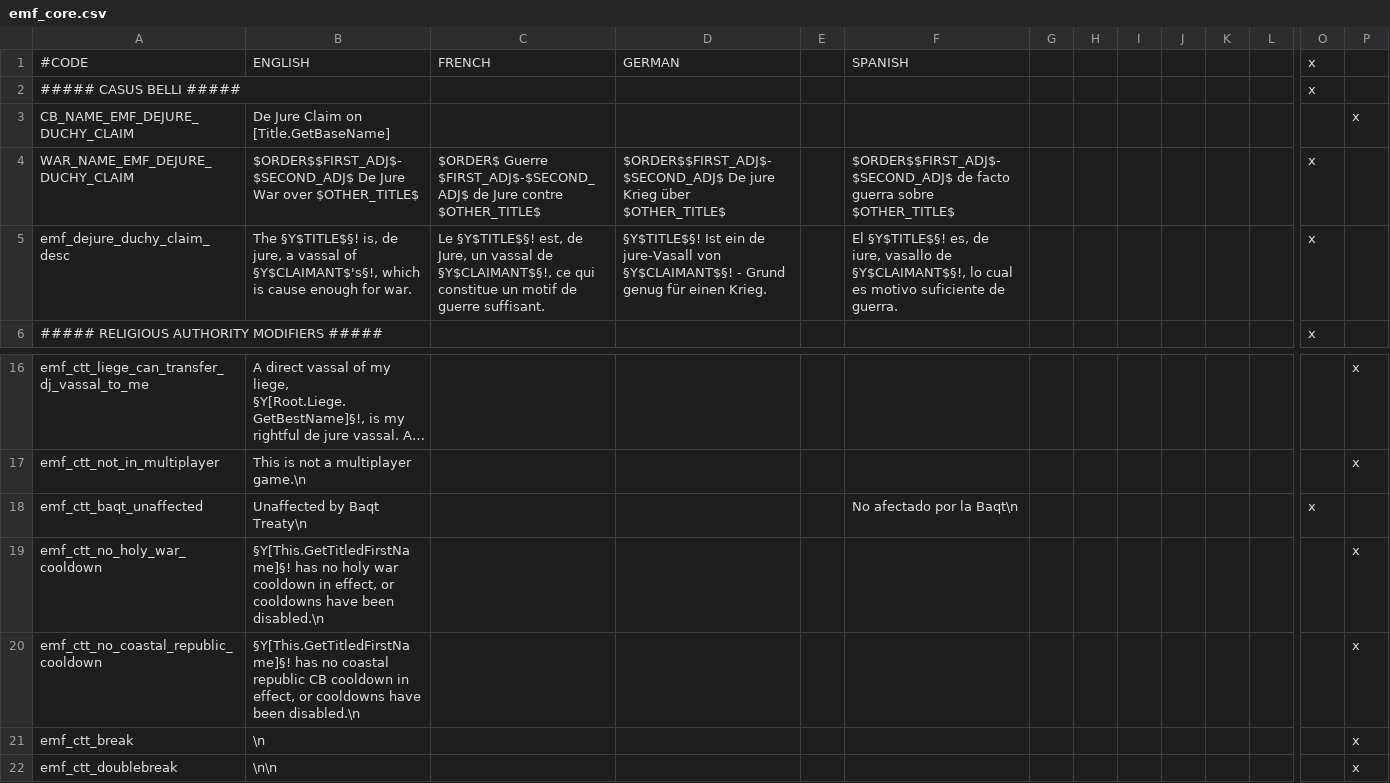
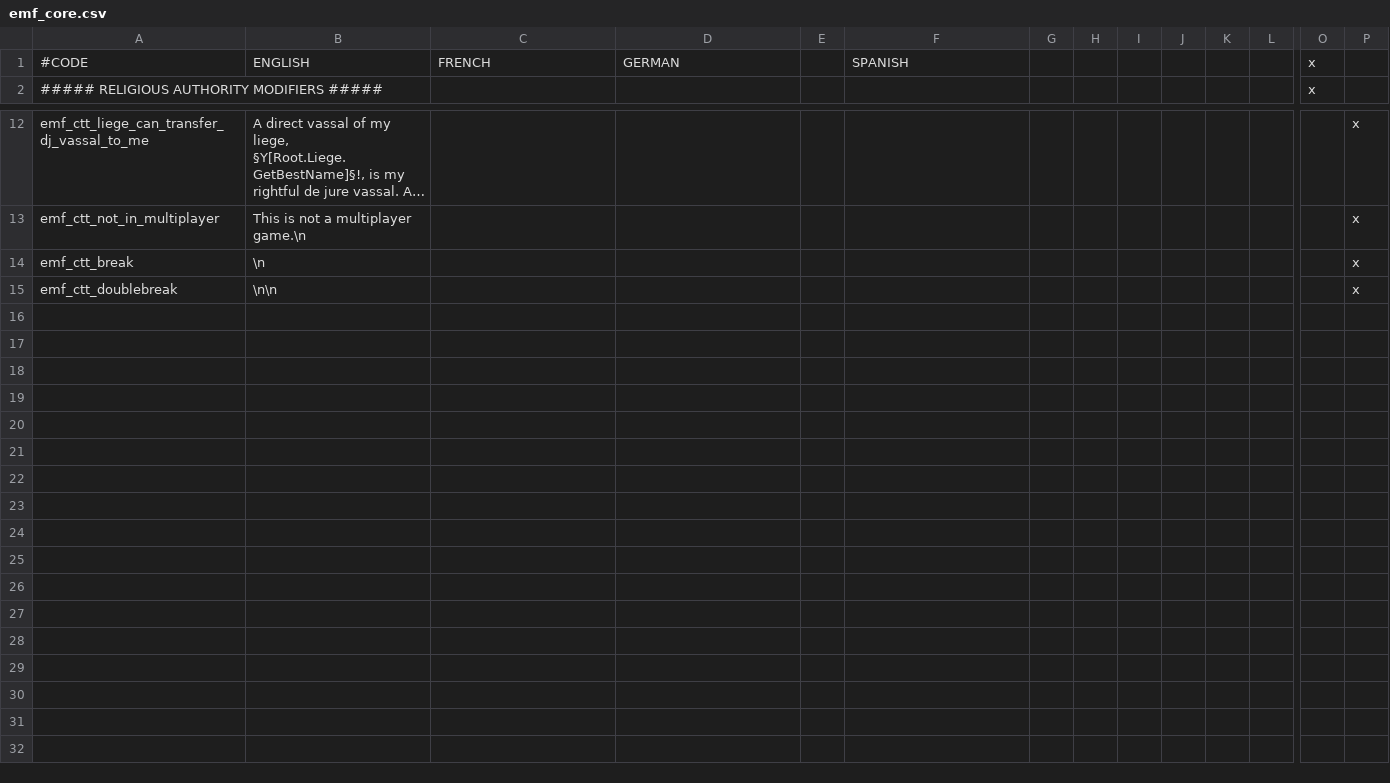
Before and after one commit to EMFTeam/EMF, a CSV file: EMF/localisation/emf_core.csv, drawn as a sheet; only a part is shown, gaps mark what is left out; long unchanged cells end in …; rows hold the shown columns only; the diff names each change by its address in the sheet, - before the commit and + after, or states it on an @@ line.

```diff
--- a/EMF/localisation/emf_core.csv
+++ b/EMF/localisation/emf_core.csv
-row 2: ##### CASUS BELLI ##### |  |  |  |  |  |  |  |  |  |  |  | x
-row 3: CB_NAME_EMF_DEJURE_DUCHY_CLAIM | De Jure Claim on [Title.GetBaseName] |  |  |  |  |  |  |  |  |  |  |  | x
-row 4: WAR_NAME_EMF_DEJURE_DUCHY_CLAIM | $ORDER$$FIRST_ADJ$-$SECOND_ADJ$ De Jure War over $OTHER_TITLE$ | $ORDER$ Guerre $FIRST_ADJ$-$SECOND_ADJ$ de Jure contre $OTHER_TITLE$ | $ORDER$$FIRST_ADJ$-$SECOND_ADJ$ De jure Krieg über $OTHER_TITLE$ |  | $ORDER$$FIRST_ADJ$-$SECOND_ADJ$ de facto guerra sobre $OTHER_TITLE$ |  |  |  |  |  |  | x
-row 5: emf_dejure_duchy_claim_desc | The §Y$TITLE$§! is, de jure, a vassal of §Y$CLAIMANT$'s§!, which is cause enough for war. | Le §Y$TITLE$§! est, de Jure, un vassal de §Y$CLAIMANT$§!, ce qui constitue un motif de guerre suffisant. | §Y$TITLE$§! Ist ein de jure-Vasall von §Y$CLAIMANT$§! - Grund genug für einen Krieg. |  | El §Y$TITLE$§! es, de iure, vasallo de §Y$CLAIMANT$§!, lo cual es motivo suficiente de guerra. |  |  |  |  |  |  | x
-row 18: emf_ctt_baqt_unaffected | Unaffected by Baqt Treaty\n |  |  |  | No afectado por la Baqt\n |  |  |  |  |  |  | x
-row 19: emf_ctt_no_holy_war_cooldown | §Y[This.GetTitledFirstName]§! has no holy war cooldown in effect, or cooldowns have been disabled.\n |  |  |  |  |  |  |  |  |  |  |  | x
-row 20: emf_ctt_no_coastal_republic_cooldown | §Y[This.GetTitledFirstName]§! has no coastal republic CB cooldown in effect, or cooldowns have been disabled.\n |  |  |  |  |  |  |  |  |  |  |  | x
```
Also changed, not shown: 4 other files.
